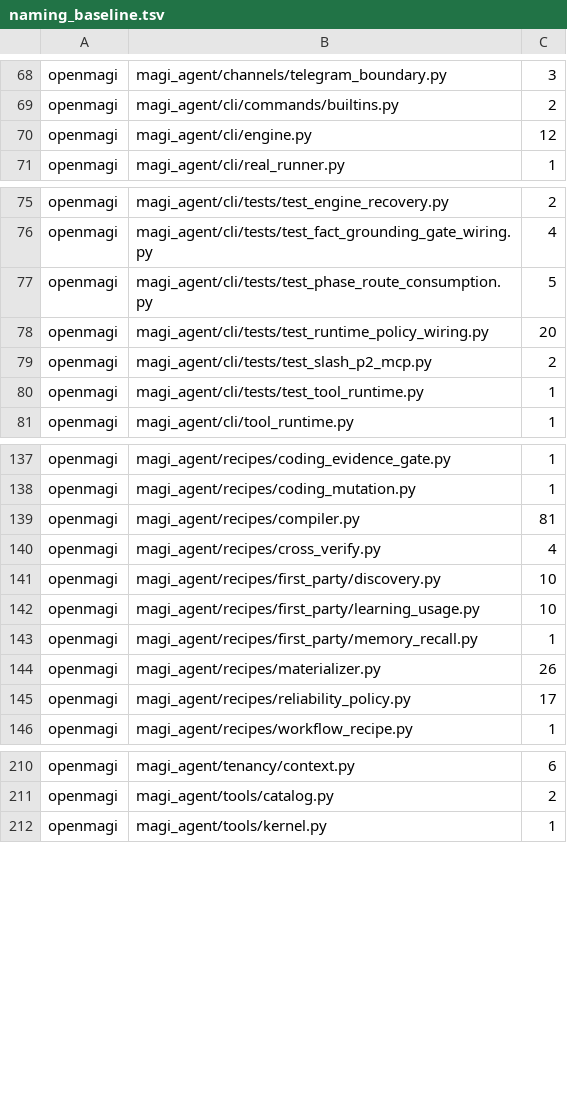
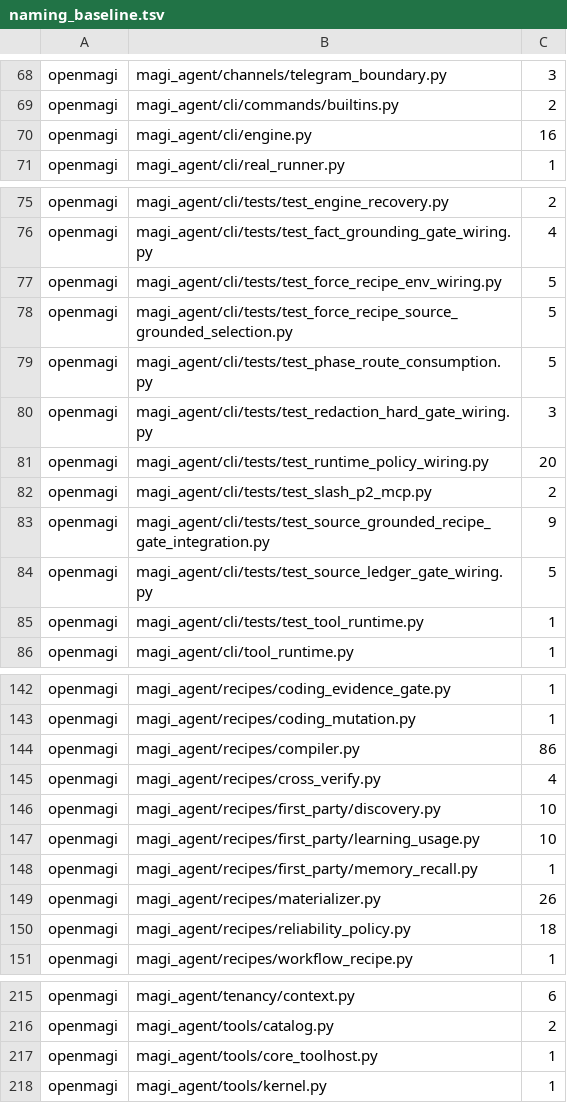
Before and after one commit to openmagi/magi-agent, a TSV file: scripts/naming_baseline.tsv, drawn as a sheet; only a part is shown, gaps mark what is left out.

Commit message:
chore: regen module-map + ratchet naming/flag-read baselines for source-ledger gate

```diff
--- a/scripts/naming_baseline.tsv
+++ b/scripts/naming_baseline.tsv
@@ -69,3 +69,3 @@ openmagi	magi_agent/channels/telegram_boundary.py	3
 openmagi	magi_agent/cli/commands/builtins.py	2
-openmagi	magi_agent/cli/engine.py	12
+openmagi	magi_agent/cli/engine.py	16
 openmagi	magi_agent/cli/real_runner.py	1
@@ -76,5 +76,10 @@ openmagi	magi_agent/cli/tests/test_engine_recovery.py	2
 openmagi	magi_agent/cli/tests/test_fact_grounding_gate_wiring.py	4
+openmagi	magi_agent/cli/tests/test_force_recipe_env_wiring.py	5
+openmagi	magi_agent/cli/tests/test_force_recipe_source_grounded_selection.py	5
 openmagi	magi_agent/cli/tests/test_phase_route_consumption.py	5
+openmagi	magi_agent/cli/tests/test_redaction_hard_gate_wiring.py	3
 openmagi	magi_agent/cli/tests/test_runtime_policy_wiring.py	20
 openmagi	magi_agent/cli/tests/test_slash_p2_mcp.py	2
+openmagi	magi_agent/cli/tests/test_source_grounded_recipe_gate_integration.py	9
+openmagi	magi_agent/cli/tests/test_source_ledger_gate_wiring.py	5
 openmagi	magi_agent/cli/tests/test_tool_runtime.py	1
@@ -138,3 +143,3 @@ openmagi	magi_agent/recipes/coding_evidence_gate.py	1
 openmagi	magi_agent/recipes/coding_mutation.py	1
-openmagi	magi_agent/recipes/compiler.py	81
+openmagi	magi_agent/recipes/compiler.py	86
 openmagi	magi_agent/recipes/cross_verify.py	4
@@ -144,3 +149,3 @@ openmagi	magi_agent/recipes/first_party/memory_recall.py	1
 openmagi	magi_agent/recipes/materializer.py	26
-openmagi	magi_agent/recipes/reliability_policy.py	17
+openmagi	magi_agent/recipes/reliability_policy.py	18
 openmagi	magi_agent/recipes/workflow_recipe.py	1
@@ -211,2 +216,3 @@ openmagi	magi_agent/tenancy/context.py	6
 openmagi	magi_agent/tools/catalog.py	2
+openmagi	magi_agent/tools/core_toolhost.py	1
 openmagi	magi_agent/tools/kernel.py	1
```
Also changed, not shown: 2 other files.
